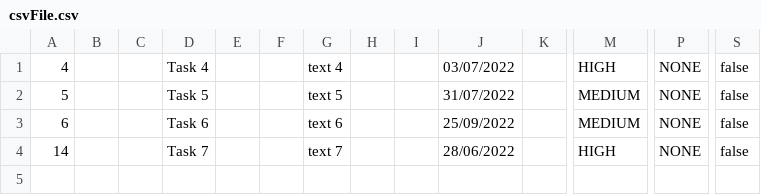
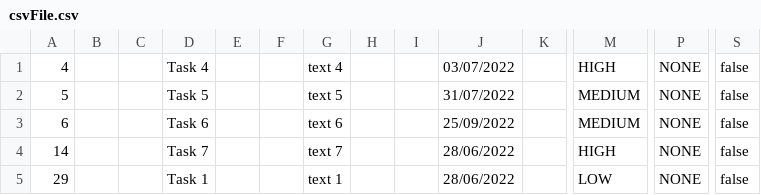
Before and after one commit to samGitHub93/task-manager-data, a CSV file: webapp/csvFile.csv, drawn as a sheet; only a part is shown, gaps mark what is left out; rows hold the shown columns only; the diff names each change by its address in the sheet, - before the commit and + after, or states it on an @@ line.

Commit message:
Commit changes to all files

```diff
--- a/webapp/csvFile.csv
+++ b/webapp/csvFile.csv
+row 5: 29 |  |  | Task 1 |  |  | text 1 |  |  | 28/06/2022 |  | LOW | NONE | false
```
